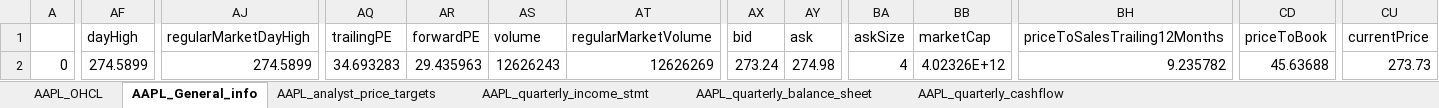
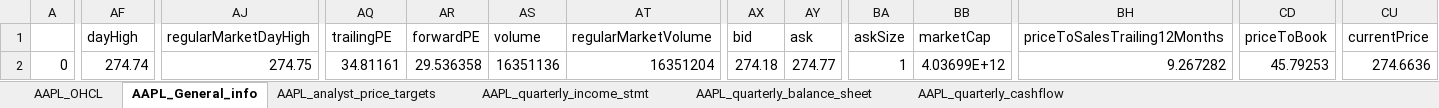
Before and after one commit to laithalfar/Stock_Prediction, an Excel workbook: data/raw.xlsx, sheet AAPL_General_info, drawn as a sheet; only a part is shown, gaps mark what is left out; values as stored, in another font and other column widths than the file's, no borders; the diff covers the shown part only; the diff names each change by its address in the sheet, - before the commit and + after, or states it on an @@ line.

```diff
--- a/data/raw.xlsx (sheet AAPL_General_info)
+++ b/data/raw.xlsx (sheet AAPL_General_info)
-AF2 (dayHigh): 274.5899
+AF2 (dayHigh): 274.74
-AJ2 (regularMarketDayHigh): 274.5899
+AJ2 (regularMarketDayHigh): 274.75
-AQ2 (trailingPE): 34.693283
+AQ2 (trailingPE): 34.81161
-AR2 (forwardPE): 29.435963
+AR2 (forwardPE): 29.536358
-AS2 (volume): 12626243
+AS2 (volume): 16351136
-AT2 (regularMarketVolume): 12626269
+AT2 (regularMarketVolume): 16351204
-AX2 (bid): 273.24
+AX2 (bid): 274.18
-AY2 (ask): 274.98
+AY2 (ask): 274.77
-BA2 (askSize): 4
+BA2 (askSize): 1
-BB2 (marketCap): 4.02326E+12
+BB2 (marketCap): 4.03699E+12
-BH2 (priceToSalesTrailing12Months): 9.235782
+BH2 (priceToSalesTrailing12Months): 9.267282
-CD2 (priceToBook): 45.63688
+CD2 (priceToBook): 45.79253
-CU2 (currentPrice): 273.73
+CU2 (currentPrice): 274.6636
```
Also changed, not shown: 14 edited cells elsewhere in this sheet, sheet AAPL_OHCL, sheet AAPL_analyst_price_targets, 14 other files.
